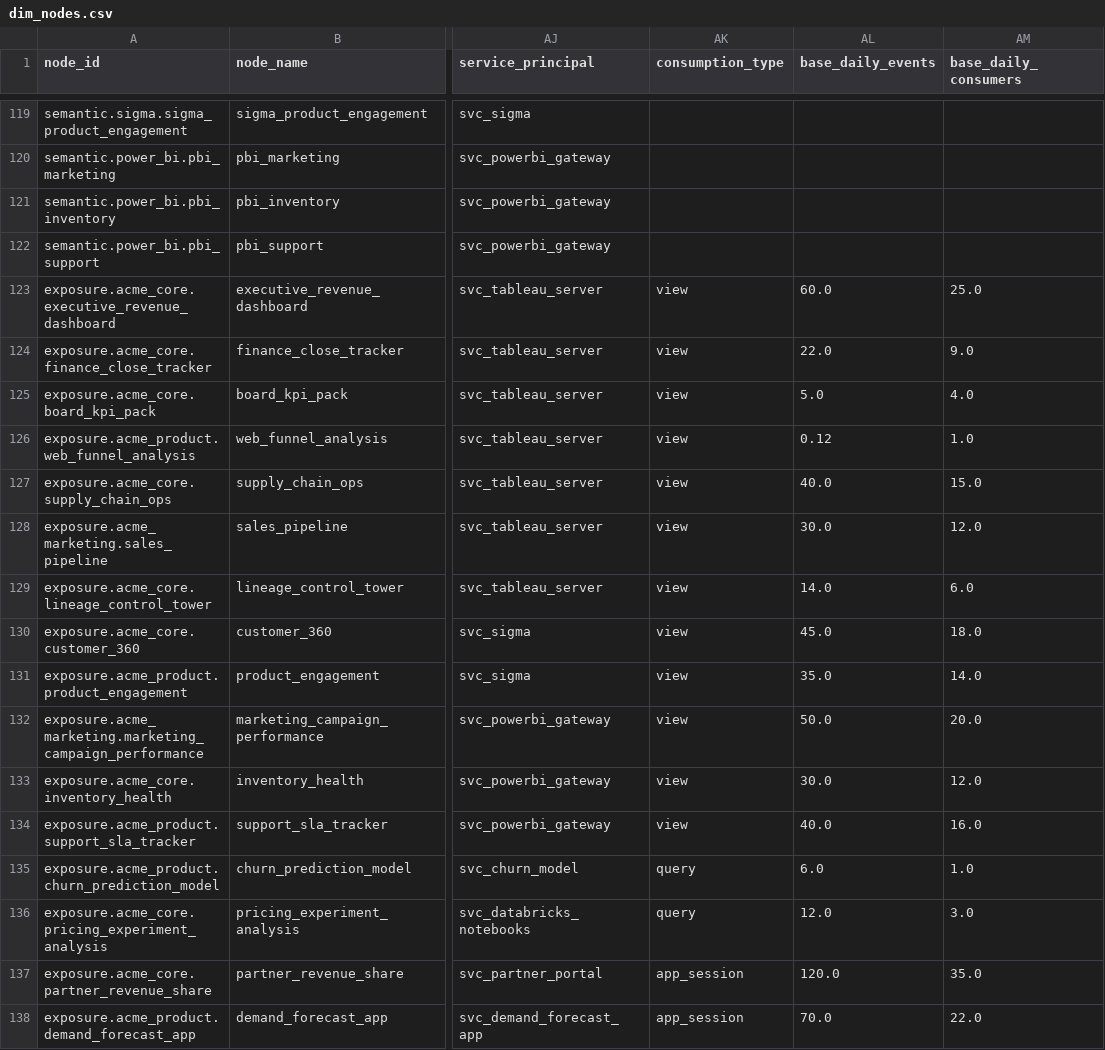
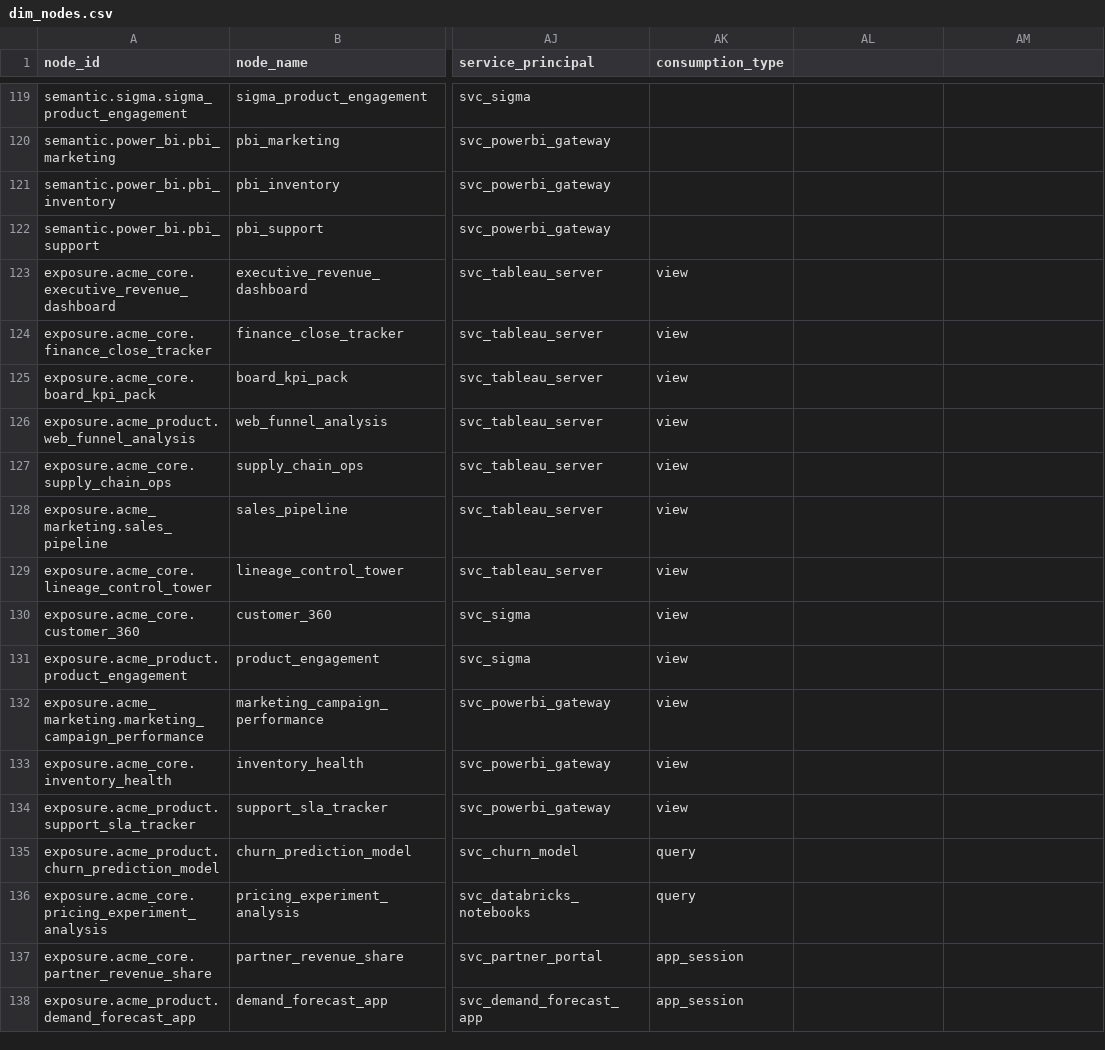
Before and after one commit to Gbolahaann/lineage-control-tower, a CSV file: data/dim_nodes.csv, drawn as a sheet; only a part is shown, gaps mark what is left out; the diff covers the shown part only; the diff names each change by its address in the sheet, - before the commit and + after, or states it on an @@ line.

```diff
--- a/data/dim_nodes.csv
+++ b/data/dim_nodes.csv
-AL1: base_daily_events
+AL1: (empty)
-AM1: base_daily_consumers
+AM1: (empty)
-AL123: 60.0
+AL123: (empty)
-AM123: 25.0
+AM123: (empty)
-AL124: 22.0
+AL124: (empty)
-AM124: 9.0
+AM124: (empty)
-AL125: 5.0
+AL125: (empty)
-AM125: 4.0
+AM125: (empty)
-AL126: 0.12
+AL126: (empty)
-AM126: 1.0
+AM126: (empty)
-AL127: 40.0
+AL127: (empty)
-AM127: 15.0
+AM127: (empty)
-AL128: 30.0
+AL128: (empty)
-AM128: 12.0
+AM128: (empty)
-AL129: 14.0
+AL129: (empty)
-AM129: 6.0
+AM129: (empty)
-AL130: 45.0
+AL130: (empty)
-AM130: 18.0
+AM130: (empty)
-AL131: 35.0
+AL131: (empty)
-AM131: 14.0
+AM131: (empty)
-AL132: 50.0
+AL132: (empty)
-AM132: 20.0
+AM132: (empty)
-AL133: 30.0
+AL133: (empty)
-AM133: 12.0
+AM133: (empty)
-AL134: 40.0
+AL134: (empty)
-AM134: 16.0
+AM134: (empty)
-AL135: 6.0
+AL135: (empty)
-AM135: 1.0
+AM135: (empty)
-AL136: 12.0
+AL136: (empty)
-AM136: 3.0
+AM136: (empty)
-AL137: 120.0
+AL137: (empty)
-AM137: 35.0
+AM137: (empty)
-AL138: 70.0
+AL138: (empty)
-AM138: 22.0
+AM138: (empty)
```
Also changed, not shown: 6 edited cells elsewhere in this file, 1 other file.
